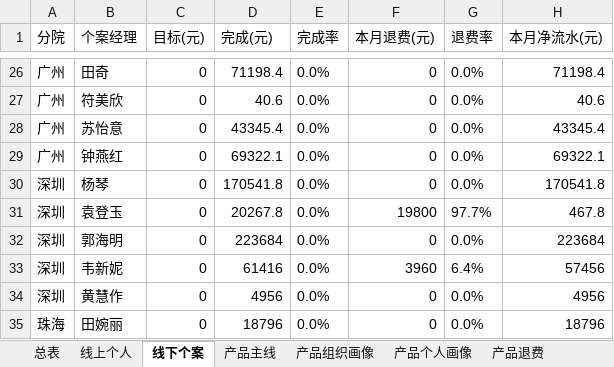
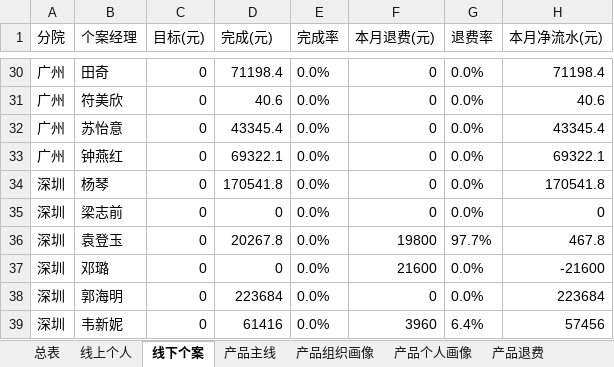
Before and after one commit to fannyqian/my-dashbord-for-guanxin, an Excel workbook: 导出_总表.xlsx, sheet 线下个案, drawn as a sheet; only a part is shown, gaps mark what is left out; the shorter side is filled out with more unchanged rows; values as stored, in another font and other column widths than the file's, no borders; the diff covers the shown part only; the diff names each change by its address in the sheet, - before the commit and + after, or states it on an @@ line.

```diff
--- a/导出_总表.xlsx (sheet 线下个案)
+++ b/导出_总表.xlsx (sheet 线下个案)
+row 35: 深圳 | 梁志前 | 0 | 0 | 0.0% | 0 | 0.0% | 0
+row 37: 深圳 | 邓璐 | 0 | 0 | 0.0% | 21600 | 0.0% | -21600
```
Also changed, not shown: 18 added rows elsewhere in this sheet, sheet 线上个人, sheet 组织矩阵, sheet 总表, sheet 产品个人画像, sheet 电话, sheet 新老客, 5 more sheets, 产品分析_导出.xlsx, 导出_总表_11月.xlsx, 7 other files.
